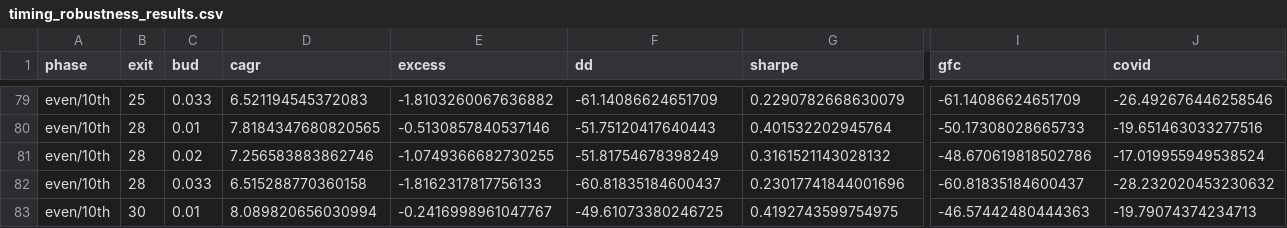
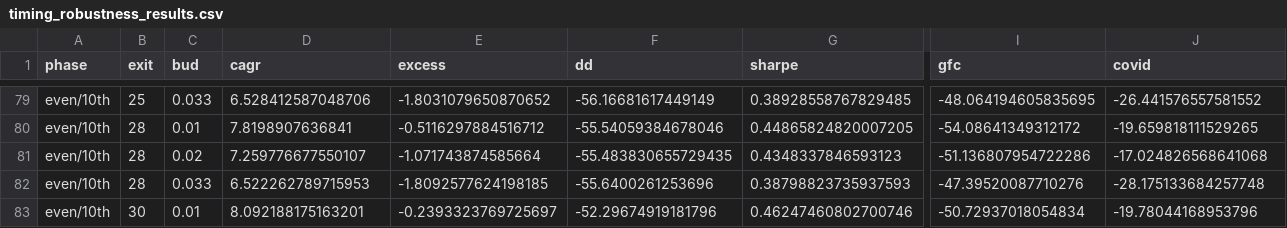
Before and after one commit to lambdaclass/options_backtester, a CSV file: research/spitznagel_spy/findings/timing_robustness_results.csv, drawn as a sheet; only a part is shown, gaps mark what is left out; the diff covers the shown part only; the diff names each change by its address in the sheet, - before the commit and + after, or states it on an @@ line.

```diff
--- a/research/spitznagel_spy/findings/timing_robustness_results.csv
+++ b/research/spitznagel_spy/findings/timing_robustness_results.csv
-D79 (cagr): 6.521194545372083
+D79 (cagr): 6.528412587048706
-E79 (excess): -1.8103260067636882
+E79 (excess): -1.8031079650870652
-F79 (dd): -61.14086624651709
+F79 (dd): -56.16681617449149
-G79 (sharpe): 0.2290782668630079
+G79 (sharpe): 0.38928558767829485
-I79 (gfc): -61.14086624651709
+I79 (gfc): -48.064194605835695
-J79 (covid): -26.492676446258546
+J79 (covid): -26.441576557581552
-D80 (cagr): 7.8184347680820565
+D80 (cagr): 7.8198907636841
-E80 (excess): -0.5130857840537146
+E80 (excess): -0.5116297884516712
-F80 (dd): -51.75120417640443
+F80 (dd): -55.54059384678046
-G80 (sharpe): 0.401532202945764
+G80 (sharpe): 0.44865824820007205
-I80 (gfc): -50.17308028665733
+I80 (gfc): -54.08641349312172
-J80 (covid): -19.651463033277516
+J80 (covid): -19.659818111529265
-D81 (cagr): 7.256583883862746
+D81 (cagr): 7.259776677550107
-E81 (excess): -1.0749366682730255
+E81 (excess): -1.071743874585664
-F81 (dd): -51.81754678398249
+F81 (dd): -55.483830655729435
-G81 (sharpe): 0.3161521143028132
+G81 (sharpe): 0.4348337846593123
-I81 (gfc): -48.670619818502786
+I81 (gfc): -51.136807954722286
-J81 (covid): -17.019955949538524
+J81 (covid): -17.024826568641068
-D82 (cagr): 6.515288770360158
+D82 (cagr): 6.522262789715953
-E82 (excess): -1.8162317817756133
+E82 (excess): -1.8092577624198185
-F82 (dd): -60.81835184600437
+F82 (dd): -55.6400261253696
-G82 (sharpe): 0.23017741844001696
+G82 (sharpe): 0.38798823735937593
-I82 (gfc): -60.81835184600437
+I82 (gfc): -47.39520087710276
-J82 (covid): -28.232020453230632
+J82 (covid): -28.175133684257748
-D83 (cagr): 8.089820656030994
+D83 (cagr): 8.092188175163201
-E83 (excess): -0.2416998961047767
+E83 (excess): -0.2393323769725697
-F83 (dd): -49.61073380246725
+F83 (dd): -52.29674919181796
-G83 (sharpe): 0.4192743599754975
+G83 (sharpe): 0.46247460802700746
-I83 (gfc): -46.57442480444363
+I83 (gfc): -50.72937018054834
-J83 (covid): -19.79074374234713
+J83 (covid): -19.78044168953796
```
Also changed, not shown: 113 edited cells elsewhere in this file, research/spitznagel_spy/findings/leverage_monetize_results.csv, research/spitznagel_spy/findings/parallel_sweep_results.csv, 6 other files.
